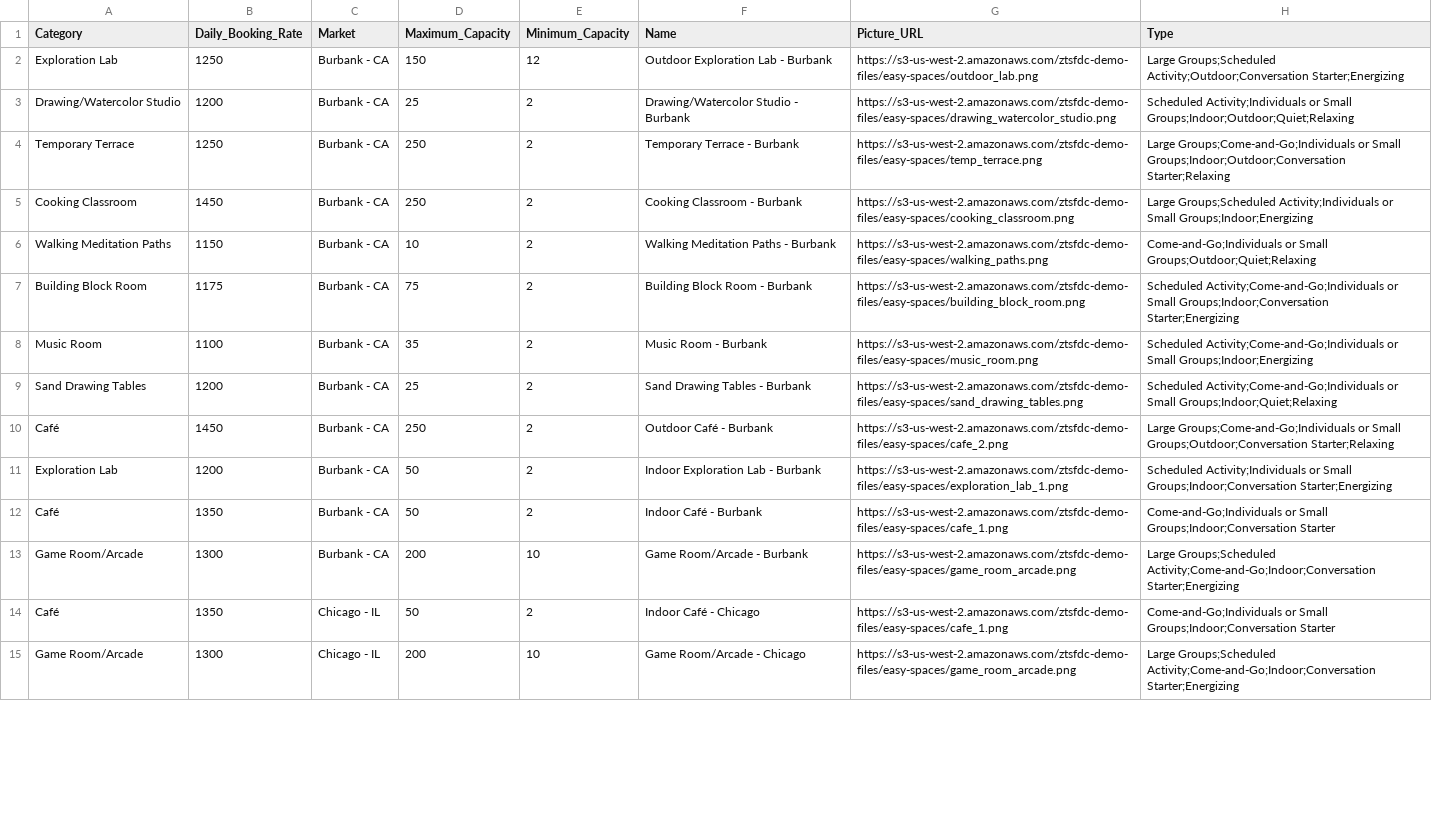
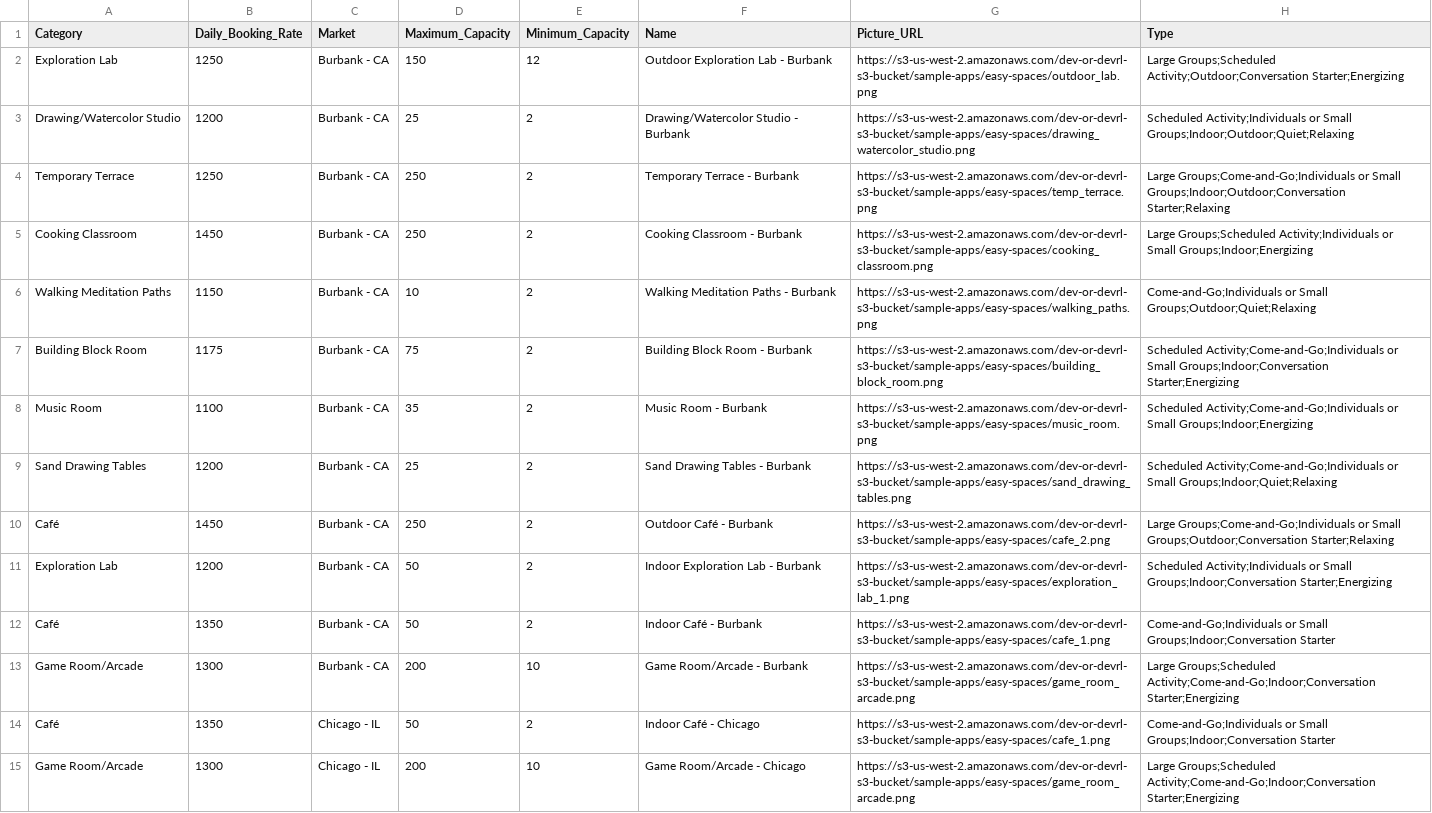
Before and after one commit to trailheadapps/easy-spaces-lwc, a CSV file: data/Space_Data.csv, drawn as a sheet; only a part is shown; the diff covers the shown part only; the diff names each change by its address in the sheet, - before the commit and + after, or states it on an @@ line.

Commit message:
feat: migrated s3 assets to new bucket

```diff
--- a/data/Space_Data.csv
+++ b/data/Space_Data.csv
-G2 (Picture_URL): https://s3-us-west-2.amazonaws.com/ztsfdc-demo-files/easy-spaces/outdoor_lab.png
+G2 (Picture_URL): https://s3-us-west-2.amazonaws.com/dev-or-devrl-s3-bucket/sample-apps/easy-spaces/outdoor_lab.png
-G3 (Picture_URL): https://s3-us-west-2.amazonaws.com/ztsfdc-demo-files/easy-spaces/drawing_watercolor_studio.png
+G3 (Picture_URL): https://s3-us-west-2.amazonaws.com/dev-or-devrl-s3-bucket/sample-apps/easy-spaces/drawing_watercolor_studio.png
-G4 (Picture_URL): https://s3-us-west-2.amazonaws.com/ztsfdc-demo-files/easy-spaces/temp_terrace.png
+G4 (Picture_URL): https://s3-us-west-2.amazonaws.com/dev-or-devrl-s3-bucket/sample-apps/easy-spaces/temp_terrace.png
-G5 (Picture_URL): https://s3-us-west-2.amazonaws.com/ztsfdc-demo-files/easy-spaces/cooking_classroom.png
+G5 (Picture_URL): https://s3-us-west-2.amazonaws.com/dev-or-devrl-s3-bucket/sample-apps/easy-spaces/cooking_classroom.png
-G6 (Picture_URL): https://s3-us-west-2.amazonaws.com/ztsfdc-demo-files/easy-spaces/walking_paths.png
+G6 (Picture_URL): https://s3-us-west-2.amazonaws.com/dev-or-devrl-s3-bucket/sample-apps/easy-spaces/walking_paths.png
-G7 (Picture_URL): https://s3-us-west-2.amazonaws.com/ztsfdc-demo-files/easy-spaces/building_block_room.png
+G7 (Picture_URL): https://s3-us-west-2.amazonaws.com/dev-or-devrl-s3-bucket/sample-apps/easy-spaces/building_block_room.png
-G8 (Picture_URL): https://s3-us-west-2.amazonaws.com/ztsfdc-demo-files/easy-spaces/music_room.png
+G8 (Picture_URL): https://s3-us-west-2.amazonaws.com/dev-or-devrl-s3-bucket/sample-apps/easy-spaces/music_room.png
-G9 (Picture_URL): https://s3-us-west-2.amazonaws.com/ztsfdc-demo-files/easy-spaces/sand_drawing_tables.png
+G9 (Picture_URL): https://s3-us-west-2.amazonaws.com/dev-or-devrl-s3-bucket/sample-apps/easy-spaces/sand_drawing_tables.png
-G10 (Picture_URL): https://s3-us-west-2.amazonaws.com/ztsfdc-demo-files/easy-spaces/cafe_2.png
+G10 (Picture_URL): https://s3-us-west-2.amazonaws.com/dev-or-devrl-s3-bucket/sample-apps/easy-spaces/cafe_2.png
-G11 (Picture_URL): https://s3-us-west-2.amazonaws.com/ztsfdc-demo-files/easy-spaces/exploration_lab_1.png
+G11 (Picture_URL): https://s3-us-west-2.amazonaws.com/dev-or-devrl-s3-bucket/sample-apps/easy-spaces/exploration_lab_1.png
-G12 (Picture_URL): https://s3-us-west-2.amazonaws.com/ztsfdc-demo-files/easy-spaces/cafe_1.png
+G12 (Picture_URL): https://s3-us-west-2.amazonaws.com/dev-or-devrl-s3-bucket/sample-apps/easy-spaces/cafe_1.png
-G13 (Picture_URL): https://s3-us-west-2.amazonaws.com/ztsfdc-demo-files/easy-spaces/game_room_arcade.png
+G13 (Picture_URL): https://s3-us-west-2.amazonaws.com/dev-or-devrl-s3-bucket/sample-apps/easy-spaces/game_room_arcade.png
-G14 (Picture_URL): https://s3-us-west-2.amazonaws.com/ztsfdc-demo-files/easy-spaces/cafe_1.png
+G14 (Picture_URL): https://s3-us-west-2.amazonaws.com/dev-or-devrl-s3-bucket/sample-apps/easy-spaces/cafe_1.png
-G15 (Picture_URL): https://s3-us-west-2.amazonaws.com/ztsfdc-demo-files/easy-spaces/game_room_arcade.png
+G15 (Picture_URL): https://s3-us-west-2.amazonaws.com/dev-or-devrl-s3-bucket/sample-apps/easy-spaces/game_room_arcade.png
```
Also changed, not shown: 118 edited cells elsewhere in this file, 2 other files.
